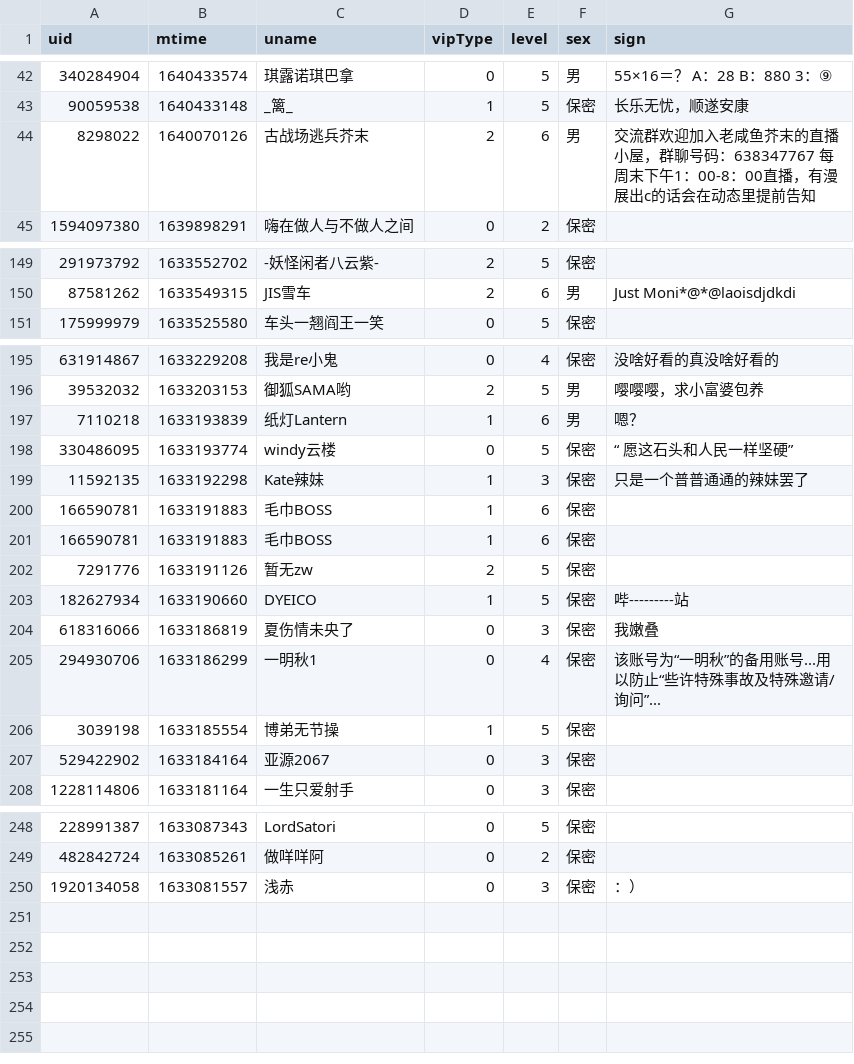
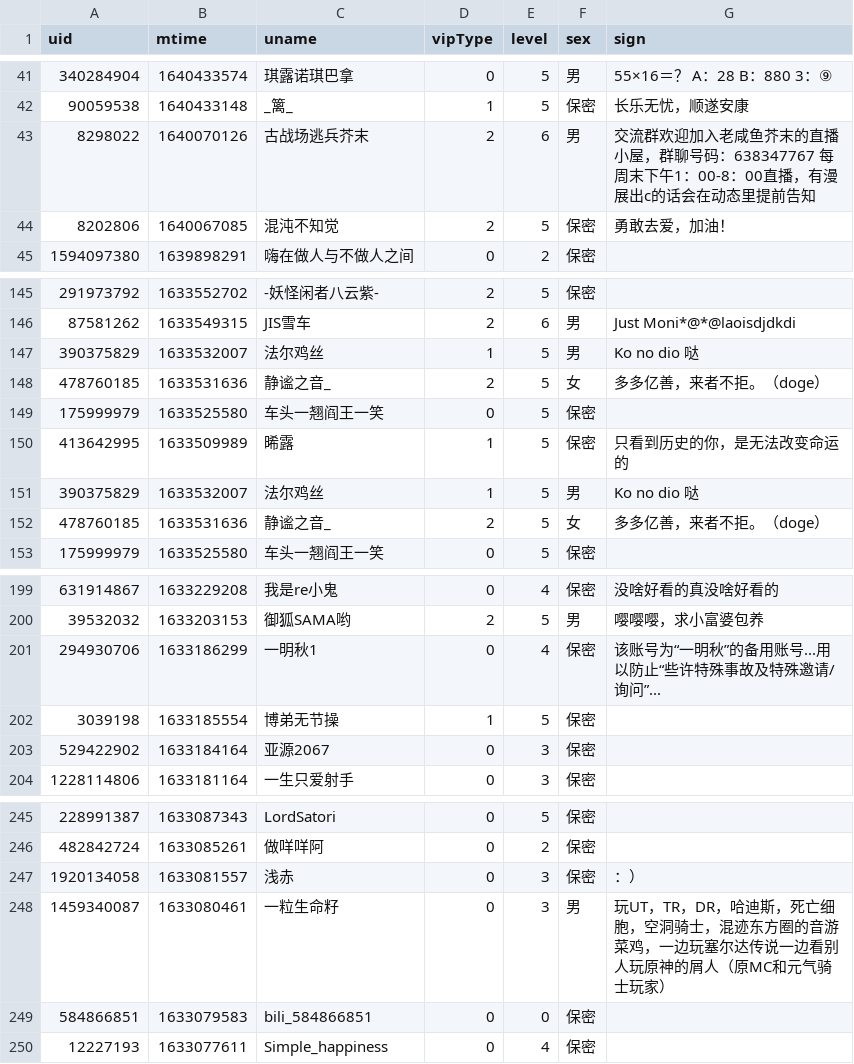
Before and after one commit to Brx86/web, a CSV file: 25773550/Ayatale.csv, drawn as a sheet; only a part is shown, gaps mark what is left out; removed rows and columns are numbered as before the commit, all else as after; the diff covers the shown part only; the diff names each change by its address in the sheet, - before the commit and + after, or states it on an @@ line.

```diff
--- a/25773550/Ayatale.csv
+++ b/25773550/Ayatale.csv
+row 44: 8202806 | 1640067085 | 混沌不知觉 | 2 | 5 | 保密 | 勇敢去爱，加油！
+row 147: 390375829 | 1633532007 | 法尔鸡丝 | 1 | 5 | 男 | Ko no dio 哒
+row 148: 478760185 | 1633531636 | 静谧之音_ | 2 | 5 | 女 | 多多亿善，来者不拒。（doge）
+row 149: 175999979 | 1633525580 | 车头一翘阎王一笑 | 0 | 5 | 保密
+row 150: 413642995 | 1633509989 | 晞露 | 1 | 5 | 保密 | 只看到历史的你，是无法改变命运的
+row 151: 390375829 | 1633532007 | 法尔鸡丝 | 1 | 5 | 男 | Ko no dio 哒
+row 152: 478760185 | 1633531636 | 静谧之音_ | 2 | 5 | 女 | 多多亿善，来者不拒。（doge）
-row 197: 7110218 | 1633193839 | 纸灯Lantern | 1 | 6 | 男 | 嗯？
-row 198: 330486095 | 1633193774 | windy云楼 | 0 | 5 | 保密 | “ 愿这石头和人民一样坚硬”
-row 199: 11592135 | 1633192298 | Kate辣妹 | 1 | 3 | 保密 | 只是一个普普通通的辣妹罢了
-row 200: 166590781 | 1633191883 | 毛巾BOSS | 1 | 6 | 保密
-row 201: 166590781 | 1633191883 | 毛巾BOSS | 1 | 6 | 保密
-row 202: 7291776 | 1633191126 | 暂无zw | 2 | 5 | 保密
-row 203: 182627934 | 1633190660 | DYEICO | 1 | 5 | 保密 | 哔---------站
-row 204: 618316066 | 1633186819 | 夏伤情未央了 | 0 | 3 | 保密 | 我嫩叠
+row 248: 1459340087 | 1633080461 | 一粒生命籽 | 0 | 3 | 男 | 玩UT，TR，DR，哈迪斯，死亡细胞，空洞骑士，混迹东方圈的音游菜鸡，一边玩塞尔达传说一边看别人玩原神的屑人（原MC和元气骑士玩家）
+row 249: 584866851 | 1633079583 | bili_584866851 | 0 | 0 | 保密
+row 250: 12227193 | 1633077611 | Simple_happiness | 0 | 4 | 保密
```
Also changed, not shown: 4 added rows and 6 removed rows elsewhere in this file, 172809260/晨露ZLQ.csv, 439916362/朝色泛起之际_.csv, 3 other files.
